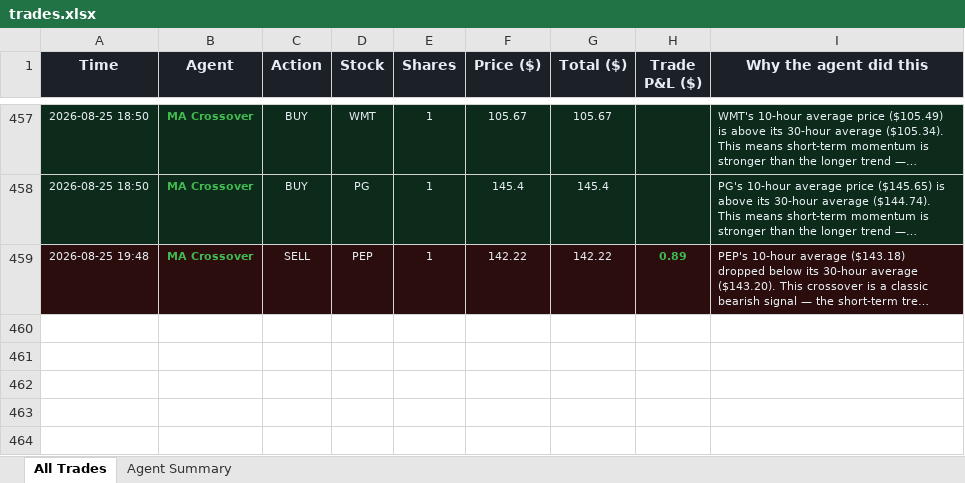
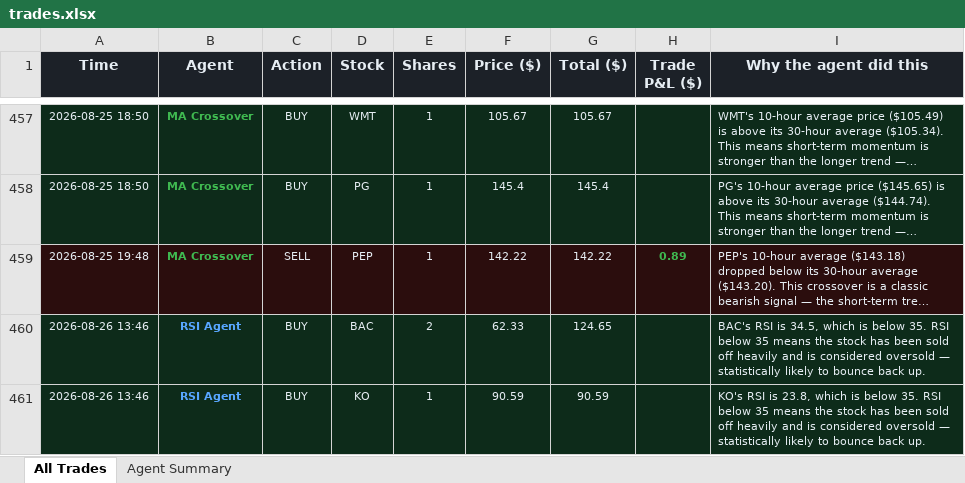
Before and after one commit to Gigantatoll/paper-trading, an Excel workbook: data/trades.xlsx, sheet All Trades, drawn as a sheet; only a part is shown, gaps mark what is left out; long unchanged cells end in …; values as stored, in another font and other column widths than the file's, no borders; the diff names each change by its address in the sheet, - before the commit and + after, or states it on an @@ line.

```diff
--- a/data/trades.xlsx (sheet All Trades)
+++ b/data/trades.xlsx (sheet All Trades)
+row 460: 2026-08-26 13:46 | RSI Agent | BUY | BAC | 2 | 62.33 | 124.65 |  | BAC's RSI is 34.5, which is below 35. RSI below 35 means the stock has been sold off heavily and is considered oversold — statistically likely to bounce back up.
+row 461: 2026-08-26 13:46 | RSI Agent | BUY | KO | 1 | 90.59 | 90.59 |  | KO's RSI is 23.8, which is below 35. RSI below 35 means the stock has been sold off heavily and is considered oversold — statistically likely to bounce back up.
```
Also changed, not shown: sheet Agent Summary, 5 other files.
